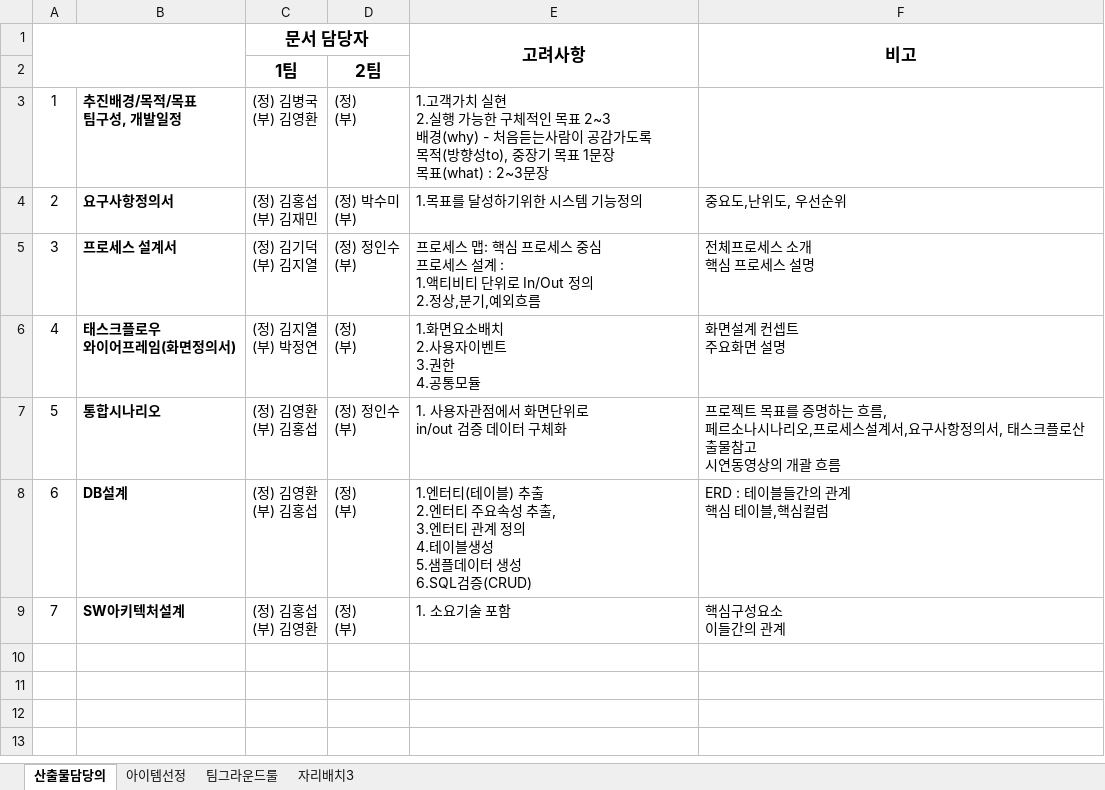
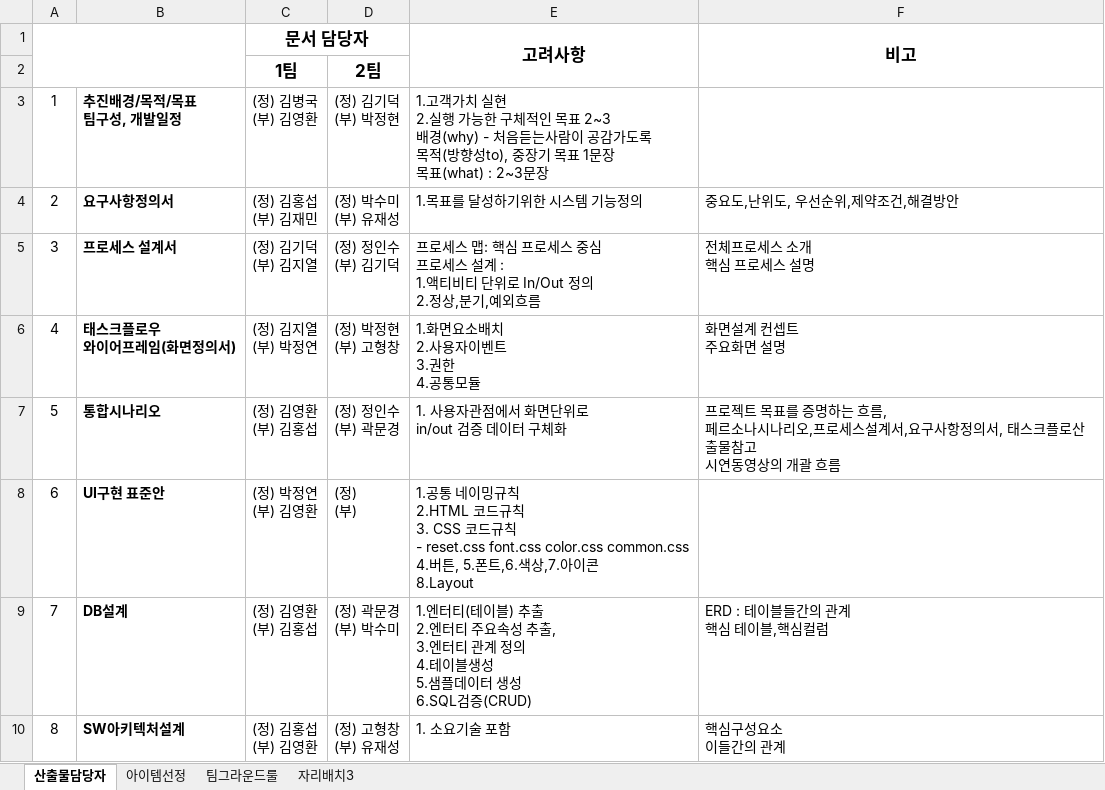
Before and after one commit to KimYoungHwan8750/wearVillage_gitHub, an Excel workbook: wearVillage/11기 공유문서.xlsx, sheet 산출물담당자, drawn as a sheet; values as stored, in another font and other column widths than the file's, no borders; charts and pictures not drawn; addresses are those after the commit; ↵ is a line break in a cell; the diff names each change by its address in the sheet, - before the commit and + after, or states it on an @@ line.

Commit message:
Update 11기 공유문서.xlsx

```diff
--- a/wearVillage/11기 공유문서.xlsx (sheet 산출물담당자)
+++ b/wearVillage/11기 공유문서.xlsx (sheet 산출물담당자)
-sheet tab: 산출물담당의
+sheet tab: 산출물담당자
-D3: (정) ↵ (부)
+D3: (정) 김기덕 ↵ (부) 박정현
-D4: (정) 박수미 ↵ (부)
+D4: (정) 박수미 ↵ (부) 유재성
-F4: 중요도,난위도, 우선순위
+F4: 중요도,난위도, 우선순위,제약조건,해결방안
-D5: (정) 정인수 ↵ (부)
+D5: (정) 정인수 ↵ (부) 김기덕
-D6: (정) ↵ (부)
+D6: (정) 박정현 ↵ (부) 고형창
-D7: (정) 정인수 ↵ (부)
+D7: (정) 정인수 ↵ (부) 곽문경
+row 8: 6 | UI구현 표준안 | (정) 박정연 ↵ (부) 김영환 | (정) ↵ (부) | 1.공통 네이밍규칙 ↵ 2.HTML 코드규칙 ↵ 3. CSS 코드규칙 ↵ - reset.css font.css color.css common.css ↵ 4.버튼, 5.폰트,6.색상,7.아이콘 ↵ 8.Layout
@@ column A renumbered from row 9 down @@
-D9: (정) ↵ (부)
+D9: (정) 곽문경 ↵ (부) 박수미
-D10: (정) ↵ (부)
+D10: (정) 고형창 ↵ (부) 유재성
```
Also changed, not shown: formulas that keep their value, charts or pictures.
